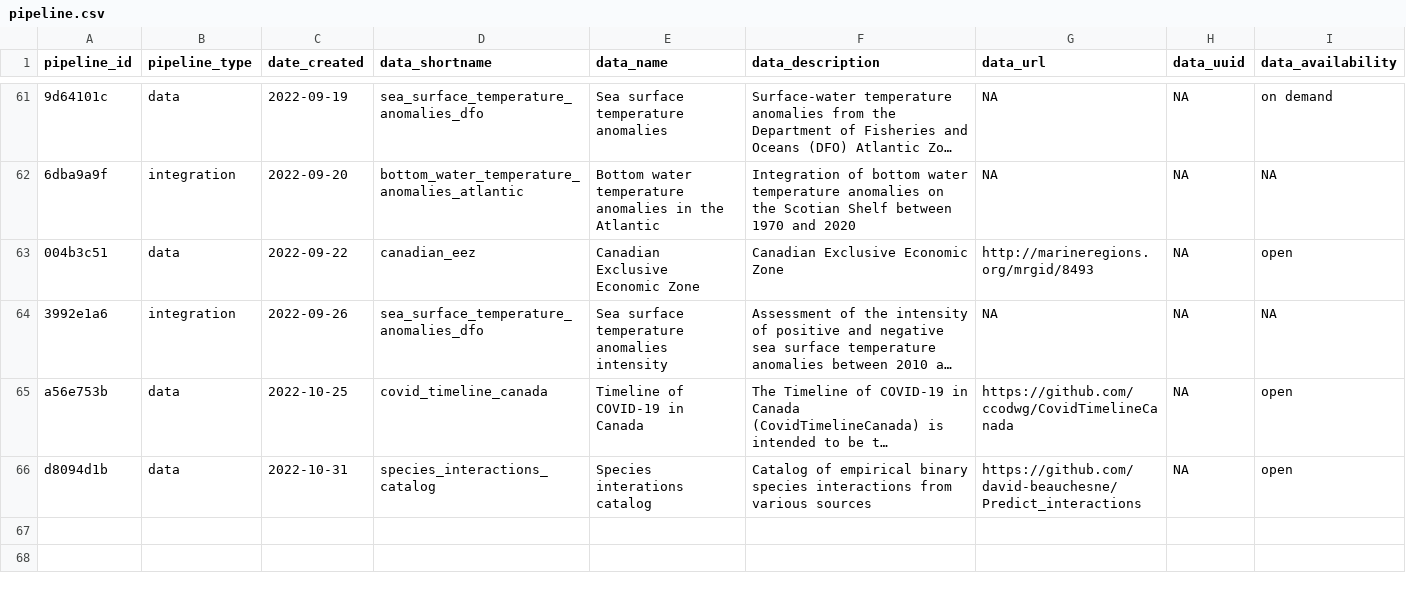
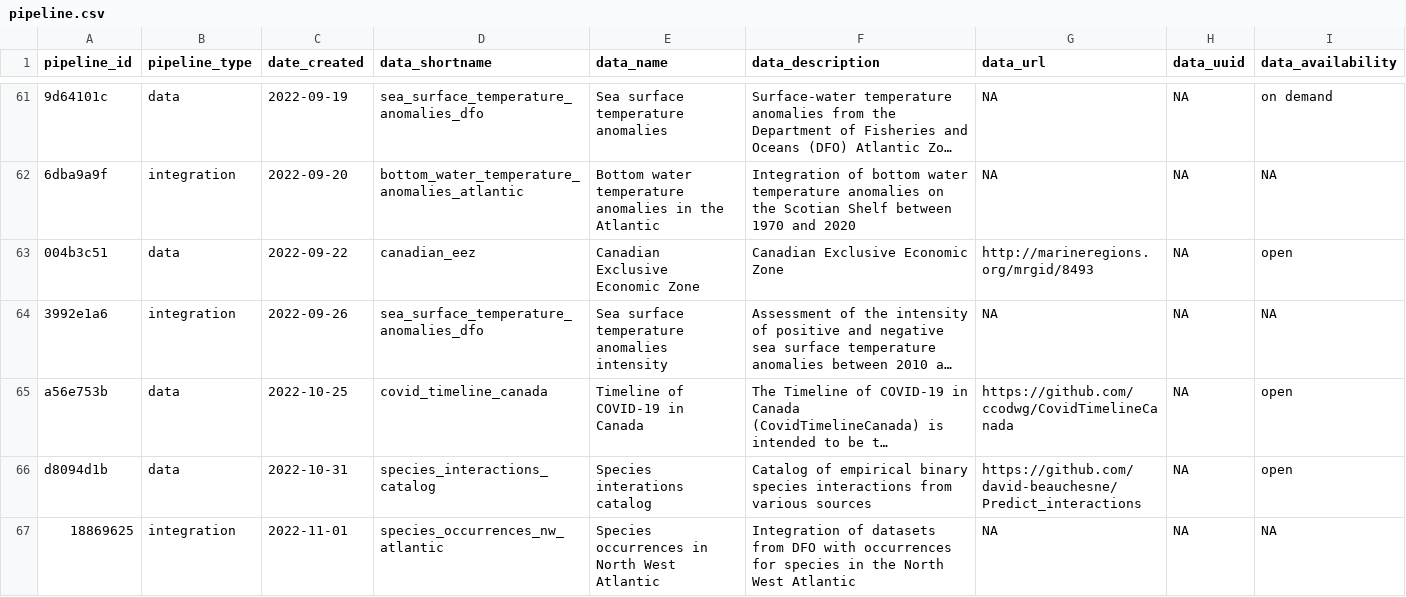
Before and after one commit to Ecosystem-Assessments/pipedat, a CSV file: inst/extdata/pipeline.csv, drawn as a sheet; only a part is shown, gaps mark what is left out; long unchanged cells end in ….

Commit message:
extract code list with species list and start species occurrences

```diff
--- a/inst/extdata/pipeline.csv
+++ b/inst/extdata/pipeline.csv
@@ -66 +66,2 @@
 "d8094d1b","data","2022-10-31","species_interactions_catalog","Species interations catalog","Catalog of empirical binary species interactions from various sources","https://github.com/david-beauchesne/Predict_interactions",NA,"open"
+"18869625","integration","2022-11-01","species_occurrences_nw_atlantic","Species occurrences in North West Atlantic","Integration of datasets from DFO with occurrences for species in the North West Atlantic",NA,NA,NA
```
Also changed, not shown: inst/extdata/data_integration.csv, inst/extdata/files_integrated.csv, 5 other files.
